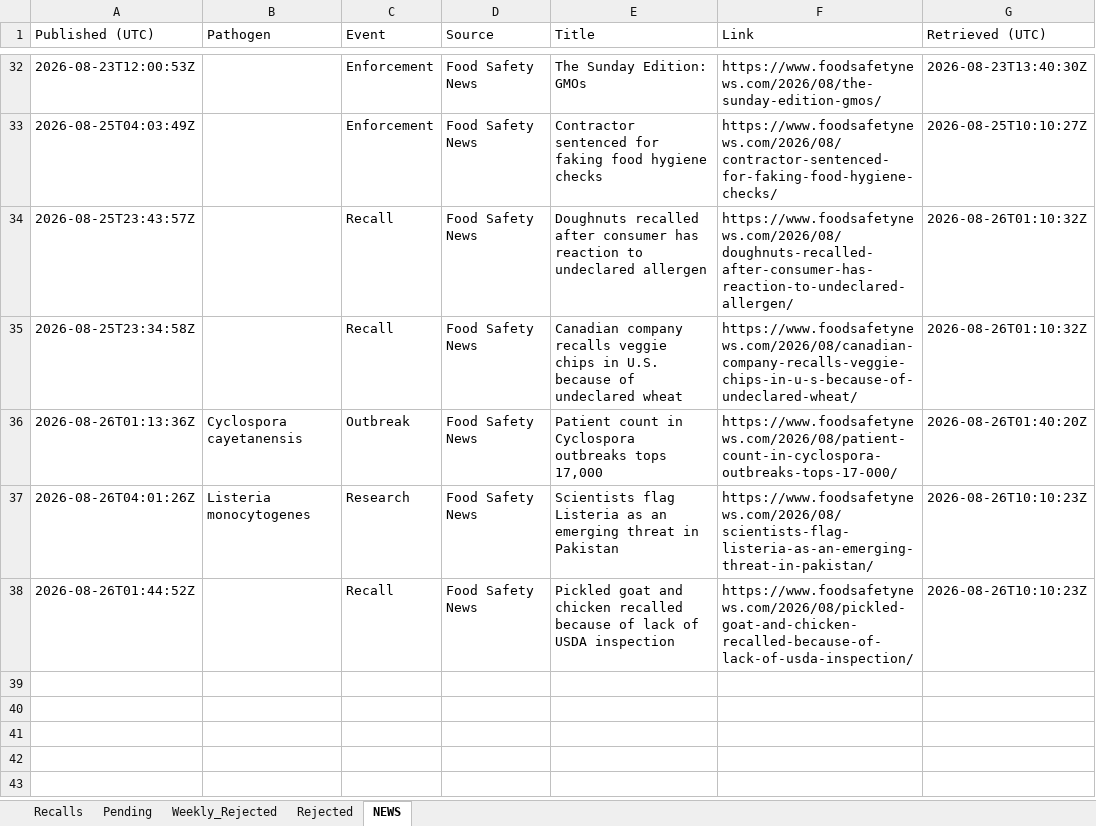
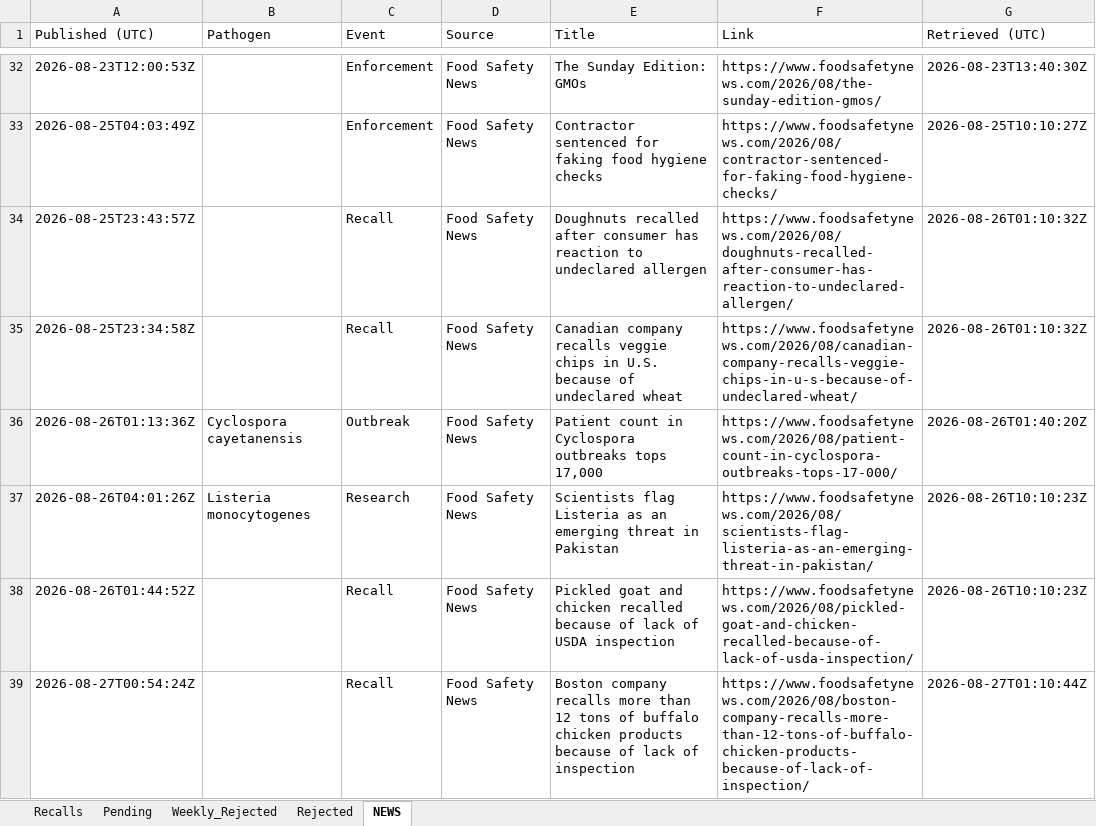
Before and after one commit to gstoforos/Food-Safety-Intelligence-System, an Excel workbook: docs/data/recalls.xlsx, sheet NEWS, drawn as a sheet; only a part is shown, gaps mark what is left out; values as stored, in another font and other column widths than the file's, no borders; the diff names each change by its address in the sheet, - before the commit and + after, or states it on an @@ line.

```diff
--- a/docs/data/recalls.xlsx (sheet NEWS)
+++ b/docs/data/recalls.xlsx (sheet NEWS)
+row 39: 2026-08-27T00:54:24Z |  | Recall | Food Safety News | Boston company recalls more than 12 tons of buffalo chicken products because of lack of inspection | https://www.foodsafetynews.com/2026/08/boston-company-recalls-more-than-12-tons-of-buffalo-chicken-products-because-of-lack-of-inspection/ | 2026-08-27T01:10:44Z
```
Also changed, not shown: sheet Pending.
